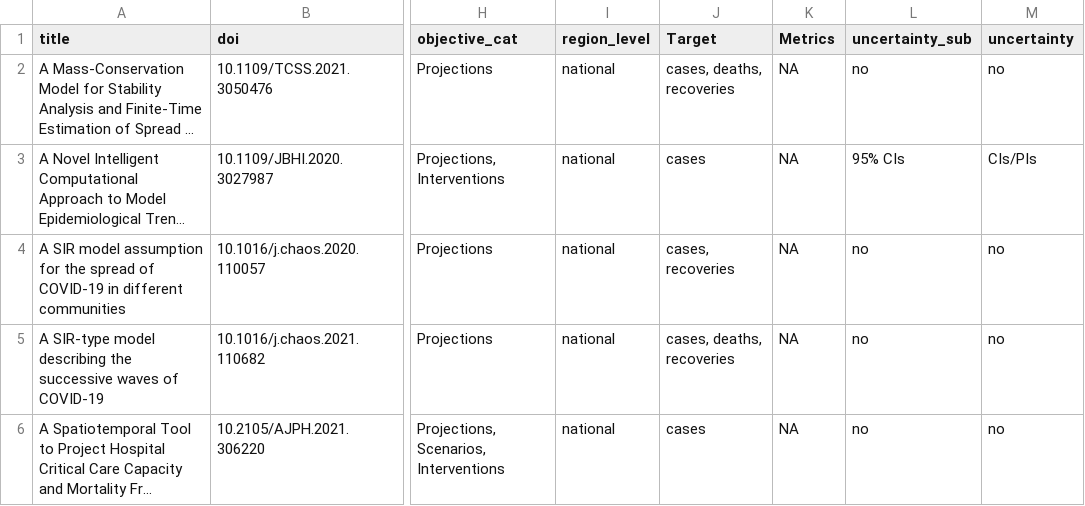
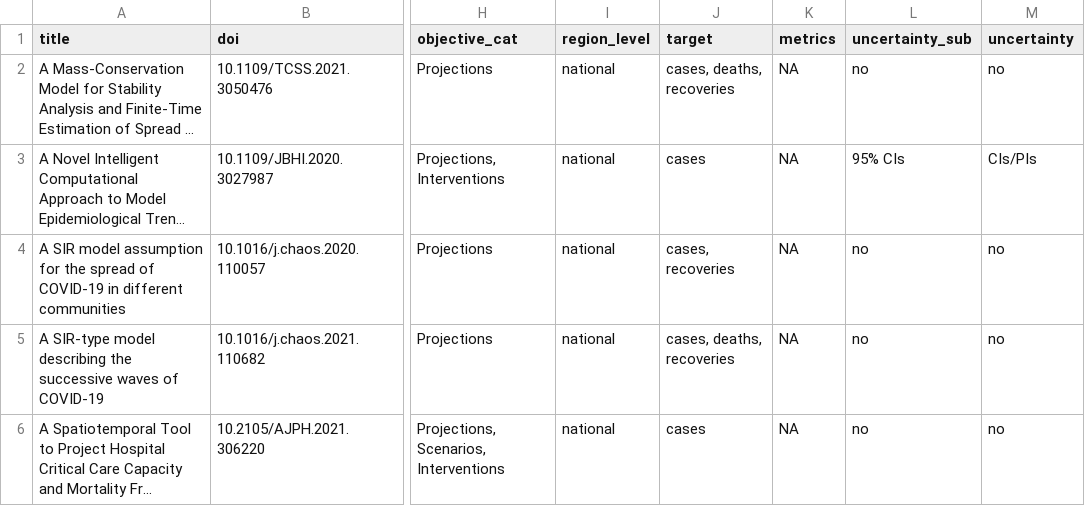
Before and after one commit to flixpar/covid-forecasting-review, a CSV file: data/finaldata.csv, drawn as a sheet; only a part is shown, gaps mark what is left out; long unchanged cells end in …; the diff names each change by its address in the sheet, - before the commit and + after, or states it on an @@ line.

Commit message:
fix for format data

```diff
--- a/data/finaldata.csv
+++ b/data/finaldata.csv
-J1: Target
+J1: target
-K1: Metrics
+K1: metrics
```
Also changed, not shown: 1 other file.
